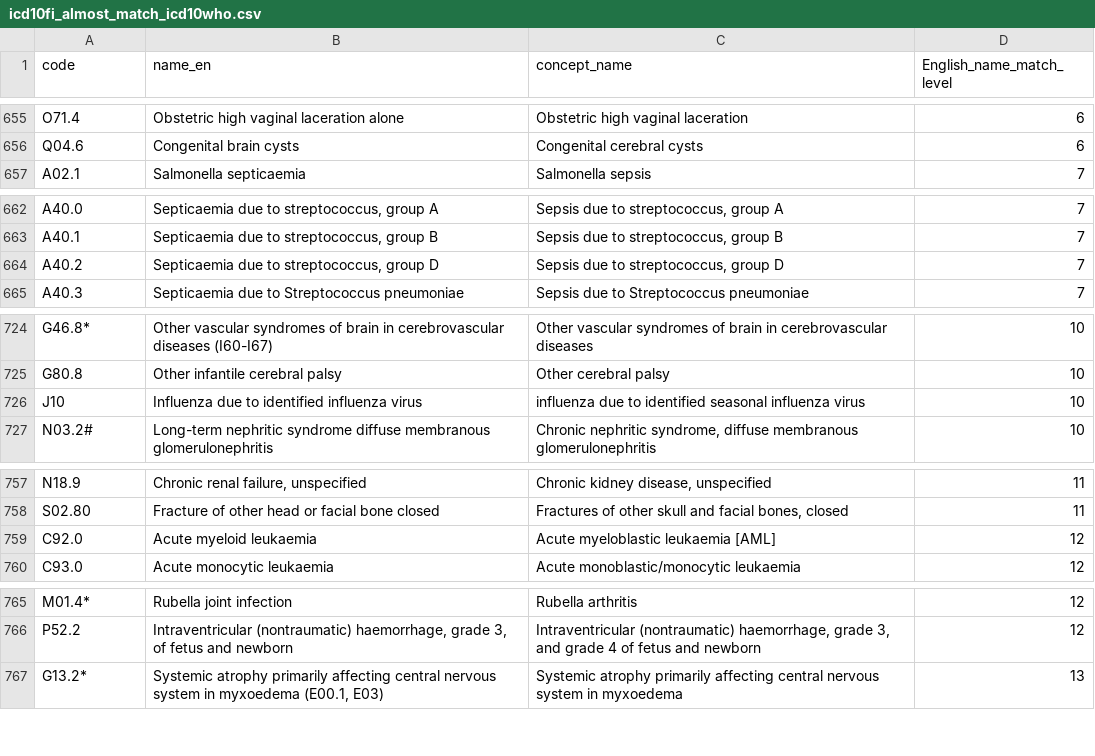
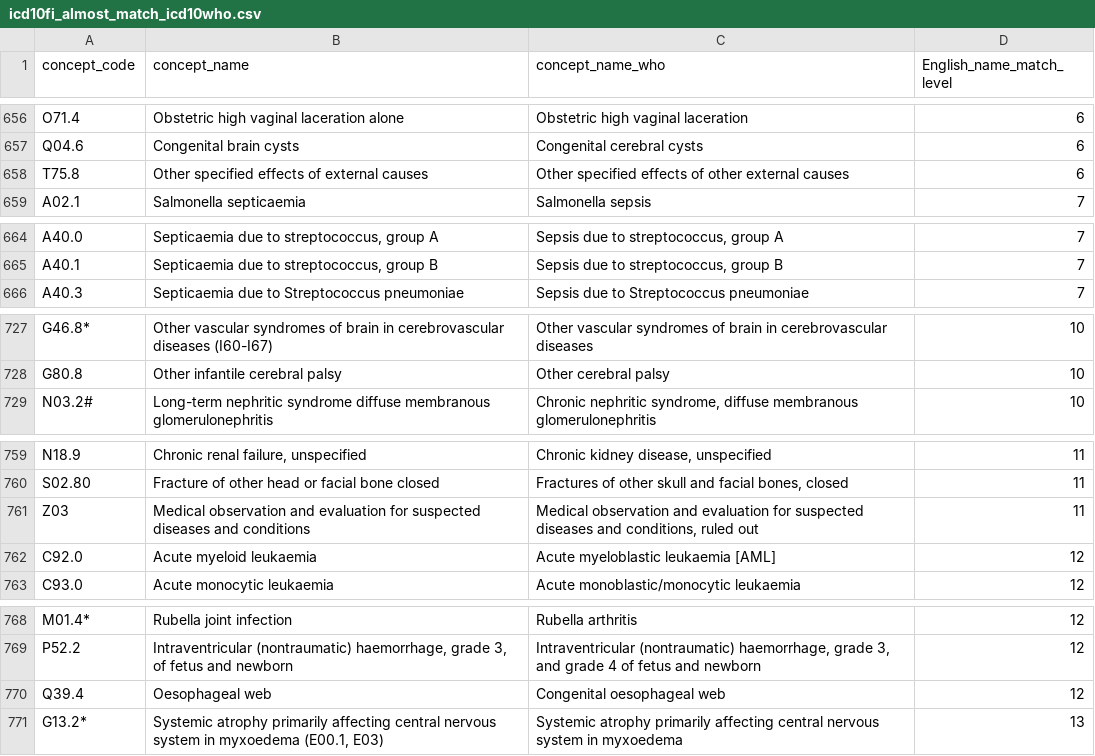
Before and after one commit to FINNGEN/mapping_finland, a CSV file: ICD10fi/2_mapping_to_standard/icd10fi_almost_match_icd10who.csv, drawn as a sheet; only a part is shown, gaps mark what is left out; the diff covers the shown part only.

```diff
--- a/ICD10fi/2_mapping_to_standard/icd10fi_almost_match_icd10who.csv
+++ b/ICD10fi/2_mapping_to_standard/icd10fi_almost_match_icd10who.csv
@@ -1 +1 @@
-code,name_en,concept_name,English_name_match_level
+concept_code,concept_name,concept_name_who,English_name_match_level
@@ -656,2 +657,3 @@ O71.4,Obstetric high vaginal laceration alone,Obstetric high vaginal laceration,
 Q04.6,Congenital brain cysts,Congenital cerebral cysts,6
+T75.8,Other specified effects of external causes,Other specified effects of other external causes,6
 A02.1,Salmonella septicaemia,Salmonella sepsis,7
@@ -663,3 +665,2 @@ A40.0,"Septicaemia due to streptococcus, group A","Sepsis due to streptococcus,
 A40.1,"Septicaemia due to streptococcus, group B","Sepsis due to streptococcus, group B",7
-A40.2,"Septicaemia due to streptococcus, group D","Sepsis due to streptococcus, group D",7
 A40.3,Septicaemia due to Streptococcus pneumoniae,Sepsis due to Streptococcus pneumoniae,7
@@ -725,3 +728,2 @@ G46.8*,Other vascular syndromes of brain in cerebrovascular diseases (I60-I67),O
 G80.8,Other infantile cerebral palsy,Other cerebral palsy,10
-J10,Influenza due to identified influenza virus,influenza due to identified seasonal influenza virus,10
 N03.2#,Long-term nephritic syndrome diffuse membranous glomerulonephritis,"Chronic nephritic syndrome, diffuse membranous glomerulonephritis",10
@@ -758,2 +760,3 @@ N18.9,"Chronic renal failure, unspecified","Chronic kidney disease, unspecified"
 S02.80,Fracture of other head or facial bone closed,"Fractures of other skull and facial bones, closed",11
+Z03,Medical observation and evaluation for suspected diseases and conditions,"Medical observation and evaluation for suspected diseases and conditions, ruled out",11
 C92.0,Acute myeloid leukaemia,Acute myeloblastic leukaemia [AML],12
@@ -766,2 +769,3 @@ M01.4*,Rubella joint infection,Rubella arthritis,12
 P52.2,"Intraventricular (nontraumatic) haemorrhage, grade 3, of fetus and newborn","Intraventricular (nontraumatic) haemorrhage, grade 3, and grade 4 of fetus and newborn",12
+Q39.4,Oesophageal web,Congenital oesophageal web,12
 G13.2*,"Systemic atrophy primarily affecting central nervous system in myxoedema (E00.1, E03)",Systemic atrophy primarily affecting central nervous system in myxoedema,13
```
Also changed, not shown: 13 added rows and 3 removed rows elsewhere in this file, 16 other files.
